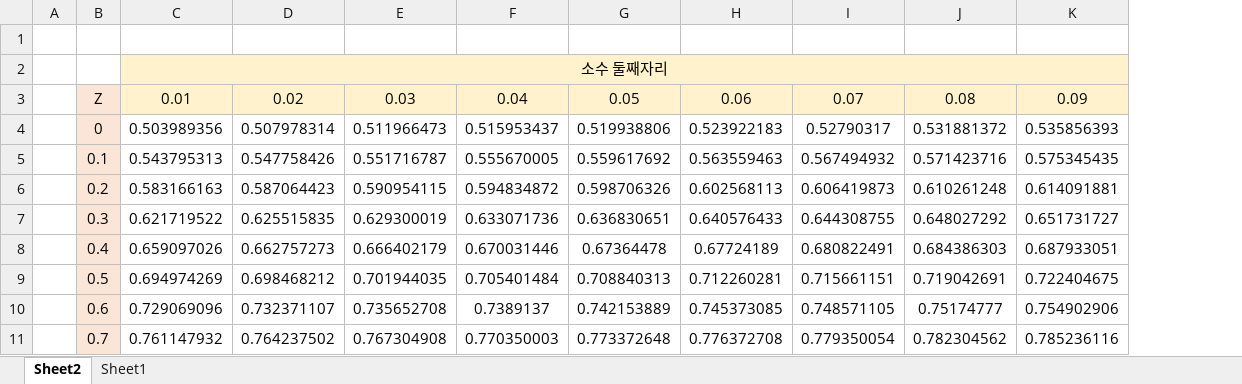
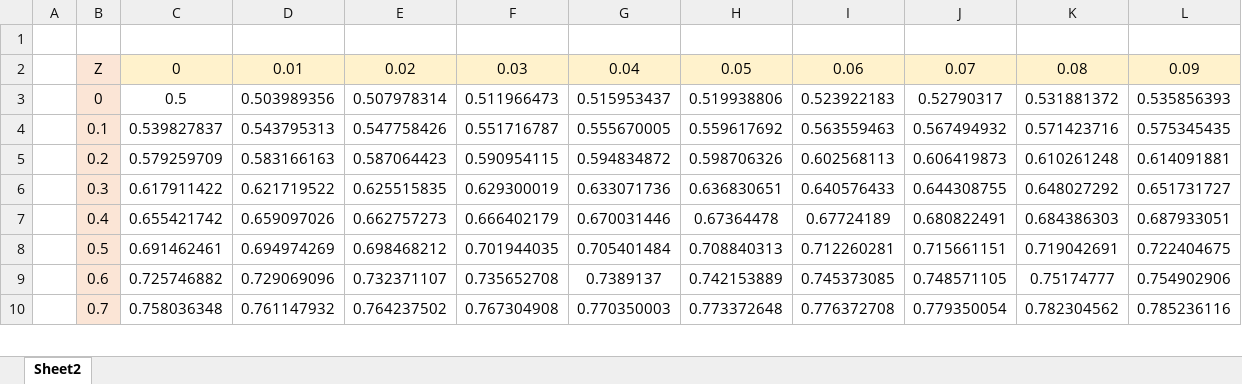
Before and after one commit to dhkeum9886/kmu-aimath, an Excel workbook: 12주차/표준정규분포표.xlsx, sheet Sheet2, drawn as a sheet; only a part is shown; values as stored, in another font and other column widths than the file's, no borders; charts and pictures not drawn; removed rows and columns are numbered as before the commit, all else as after; the diff names each change by its address in the sheet, - before the commit and + after, or states it on an @@ line.

```diff
--- a/12주차/표준정규분포표.xlsx (sheet Sheet2)
+++ b/12주차/표준정규분포표.xlsx (sheet Sheet2)
-sheet tab: Sheet1
+column C, rows 2-10: 0 | 0.5 | 0.539827837 | 0.579259709 | 0.617911422 | 0.655421742 | 0.691462461 | 0.725746882 | 0.758036348
-row 2:  |  | 소수 둘째자리
```
Also changed, not shown: formulas that keep their value, charts or pictures, 2 other files.
